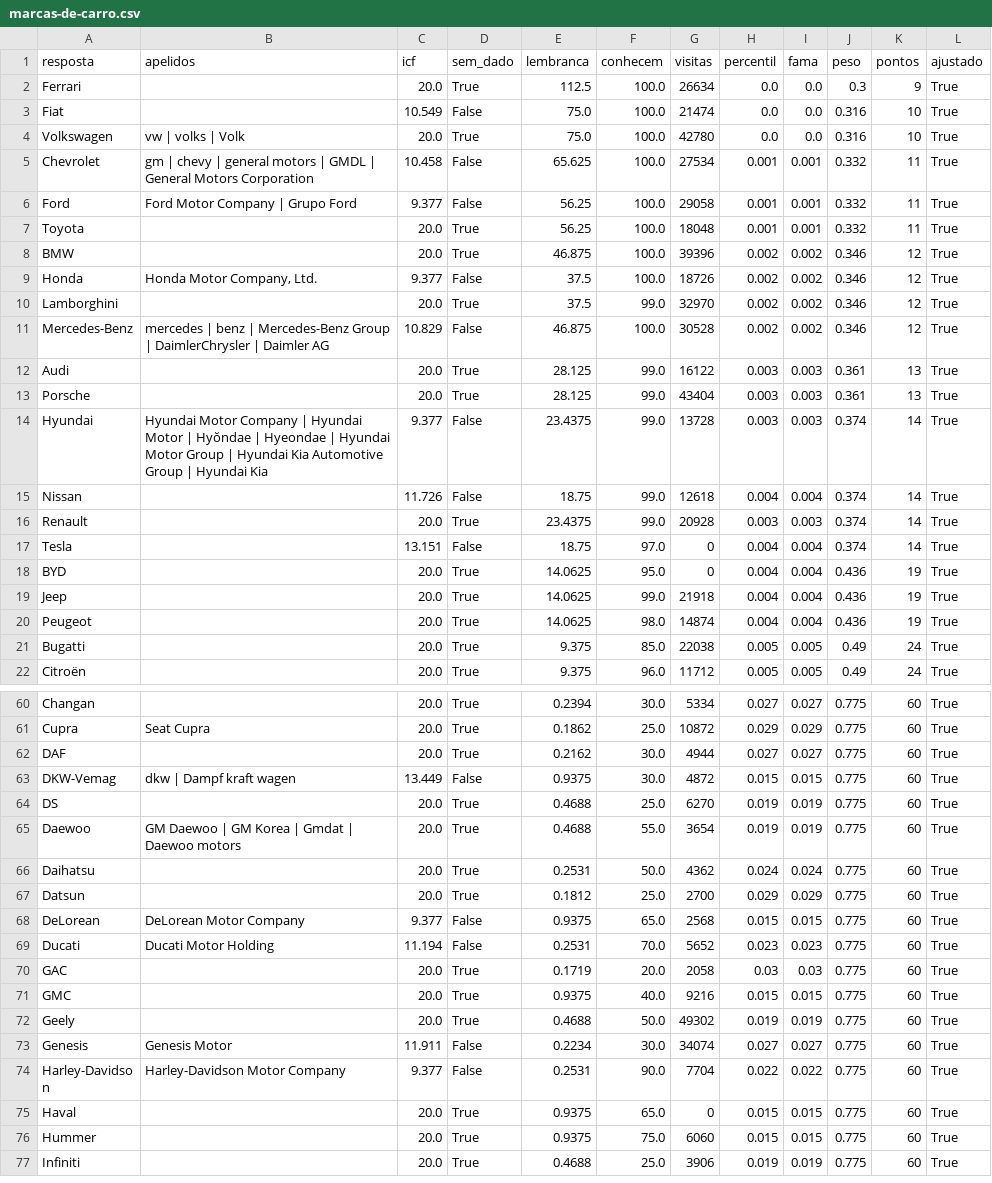
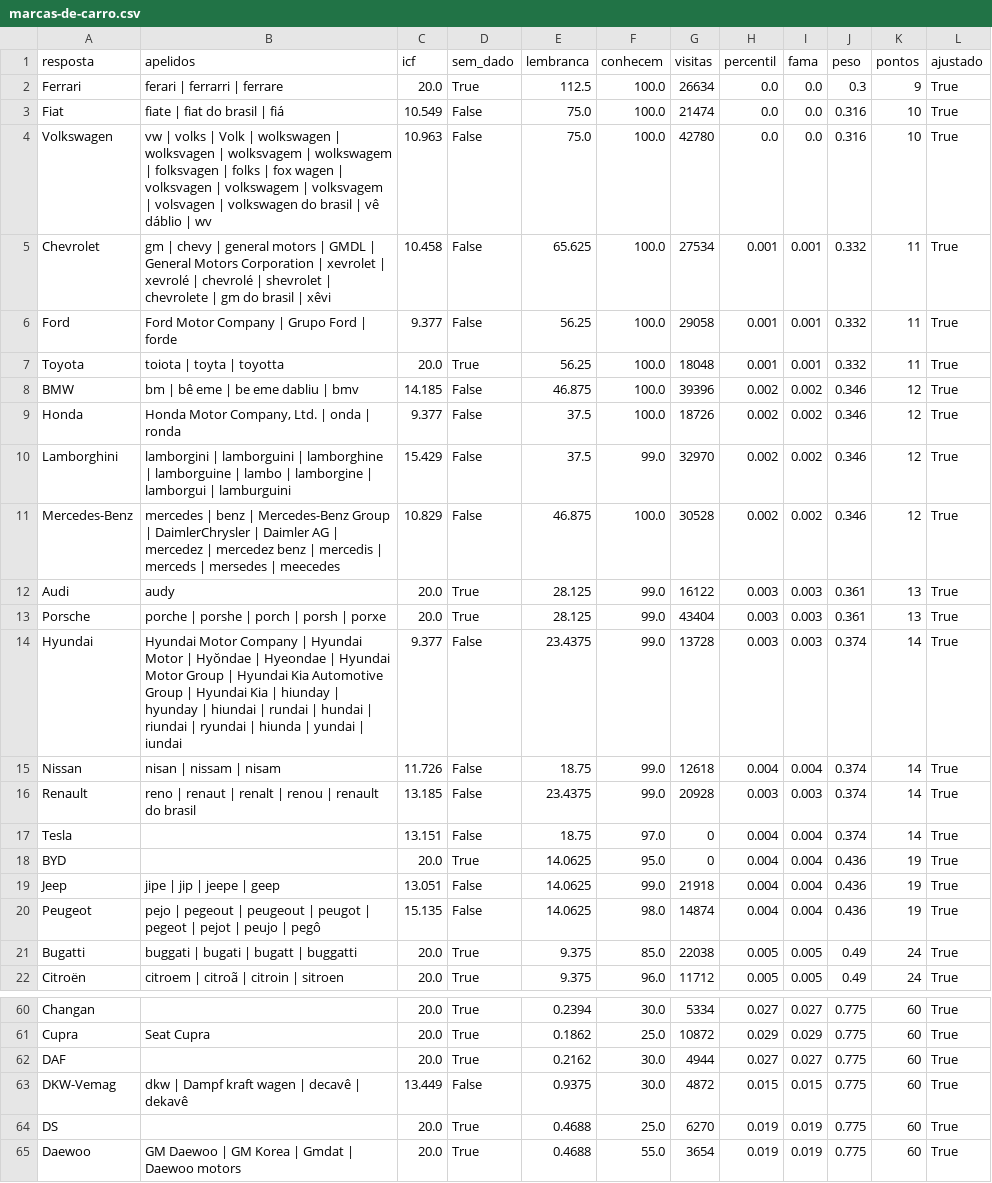
Before and after one commit to pedro1ace/nichoojogo, a CSV file: dados/pesos/revisao/marcas-de-carro.csv, drawn as a sheet; only a part is shown, gaps mark what is left out; the shorter side is filled out with more unchanged rows; the diff covers the shown part only.

```diff
--- a/dados/pesos/revisao/marcas-de-carro.csv
+++ b/dados/pesos/revisao/marcas-de-carro.csv
@@ -1,22 +1,22 @@
 resposta,apelidos,icf,sem_dado,lembranca,conhecem,visitas,percentil,fama,peso,pontos,ajustado
-Ferrari,,20.0,True,112.5,100.0,26634,0.0,0.0,0.3,9,True
-Fiat,,10.549,False,75.0,100.0,21474,0.0,0.0,0.316,10,True
-Volkswagen,vw | volks | Volk,20.0,True,75.0,100.0,42780,0.0,0.0,0.316,10,True
-Chevrolet,gm | chevy | general motors | GMDL | General Motors Corporation,10.458,False,65.625,100.0,27534,0.001,0.001,0.332,11,True
-Ford,Ford Motor Company | Grupo Ford,9.377,False,56.25,100.0,29058,0.001,0.001,0.332,11,True
-Toyota,,20.0,True,56.25,100.0,18048,0.001,0.001,0.332,11,True
-BMW,,20.0,True,46.875,100.0,39396,0.002,0.002,0.346,12,True
-Honda,"Honda Motor Company, Ltd.",9.377,False,37.5,100.0,18726,0.002,0.002,0.346,12,True
-Lamborghini,,20.0,True,37.5,99.0,32970,0.002,0.002,0.346,12,True
-Mercedes-Benz,mercedes | benz | Mercedes-Benz Group | DaimlerChrysler | Daimler AG,10.829,False,46.875,100.0,30528,0.002,0.002,0.346,12,True
-Audi,,20.0,True,28.125,99.0,16122,0.003,0.003,0.361,13,True
-Porsche,,20.0,True,28.125,99.0,43404,0.003,0.003,0.361,13,True
-Hyundai,Hyundai Motor Company | Hyundai Motor | Hyŏndae | Hyeondae | Hyundai Motor Group | Hyundai Kia Automotive Group | Hyundai Kia,9.377,False,23.4375,99.0,13728,0.003,0.003,0.374,14,True
-Nissan,,11.726,False,18.75,99.0,12618,0.004,0.004,0.374,14,True
-Renault,,20.0,True,23.4375,99.0,20928,0.003,0.003,0.374,14,True
+Ferrari,ferari | ferrarri | ferrare,20.0,True,112.5,100.0,26634,0.0,0.0,0.3,9,True
+Fiat,fiate | fiat do brasil | fiá,10.549,False,75.0,100.0,21474,0.0,0.0,0.316,10,True
+Volkswagen,vw | volks | Volk | wolkswagen | wolksvagen | wolksvagem | wolkswagem | folksvagen | folks | fox wagen | volksvagen | volkswagem | volksvagem | volsvagen | volkswagen do brasil | vê dáblio | wv,10.963,False,75.0,100.0,42780,0.0,0.0,0.316,10,True
+Chevrolet,gm | chevy | general motors | GMDL | General Motors Corporation | xevrolet | xevrolé | chevrolé | shevrolet | chevrolete | gm do brasil | xêvi,10.458,False,65.625,100.0,27534,0.001,0.001,0.332,11,True
+Ford,Ford Motor Company | Grupo Ford | forde,9.377,False,56.25,100.0,29058,0.001,0.001,0.332,11,True
+Toyota,toiota | toyta | toyotta,20.0,True,56.25,100.0,18048,0.001,0.001,0.332,11,True
+BMW,bm | bê eme | be eme dabliu | bmv,14.185,False,46.875,100.0,39396,0.002,0.002,0.346,12,True
+Honda,"Honda Motor Company, Ltd. | onda | ronda",9.377,False,37.5,100.0,18726,0.002,0.002,0.346,12,True
+Lamborghini,lamborgini | lamborguini | lamborghine | lamborguine | lambo | lamborgine | lamborgui | lamburguini,15.429,False,37.5,99.0,32970,0.002,0.002,0.346,12,True
+Mercedes-Benz,mercedes | benz | Mercedes-Benz Group | DaimlerChrysler | Daimler AG | mercedez | mercedez benz | mercedis | merceds | mersedes | meecedes,10.829,False,46.875,100.0,30528,0.002,0.002,0.346,12,True
+Audi,audy,20.0,True,28.125,99.0,16122,0.003,0.003,0.361,13,True
+Porsche,porche | porshe | porch | porsh | porxe,20.0,True,28.125,99.0,43404,0.003,0.003,0.361,13,True
+Hyundai,Hyundai Motor Company | Hyundai Motor | Hyŏndae | Hyeondae | Hyundai Motor Group | Hyundai Kia Automotive Group | Hyundai Kia | hiunday | hyunday | hiundai | rundai | hundai | riundai | ryundai | hiunda | yundai | iundai,9.377,False,23.4375,99.0,13728,0.003,0.003,0.374,14,True
+Nissan,nisan | nissam | nisam,11.726,False,18.75,99.0,12618,0.004,0.004,0.374,14,True
+Renault,reno | renaut | renalt | renou | renault do brasil,13.185,False,23.4375,99.0,20928,0.003,0.003,0.374,14,True
 Tesla,,13.151,False,18.75,97.0,0,0.004,0.004,0.374,14,True
 BYD,,20.0,True,14.0625,95.0,0,0.004,0.004,0.436,19,True
-Jeep,,20.0,True,14.0625,99.0,21918,0.004,0.004,0.436,19,True
-Peugeot,,20.0,True,14.0625,98.0,14874,0.004,0.004,0.436,19,True
-Bugatti,,20.0,True,9.375,85.0,22038,0.005,0.005,0.49,24,True
-Citroën,,20.0,True,9.375,96.0,11712,0.005,0.005,0.49,24,True
+Jeep,jipe | jip | jeepe | geep,13.051,False,14.0625,99.0,21918,0.004,0.004,0.436,19,True
+Peugeot,pejo | pegeout | peugeout | peugot | pegeot | pejot | peujo | pegô,15.135,False,14.0625,98.0,14874,0.004,0.004,0.436,19,True
+Bugatti,buggati | bugati | bugatt | buggatti,20.0,True,9.375,85.0,22038,0.005,0.005,0.49,24,True
+Citroën,citroem | citroã | citroin | sitroen,20.0,True,9.375,96.0,11712,0.005,0.005,0.49,24,True
@@ -62,3 +62,3 @@ Cupra,Seat Cupra,20.0,True,0.1862,25.0,10872,0.029,0.029,0.775,60,True
 DAF,,20.0,True,0.2162,30.0,4944,0.027,0.027,0.775,60,True
-DKW-Vemag,dkw | Dampf kraft wagen,13.449,False,0.9375,30.0,4872,0.015,0.015,0.775,60,True
+DKW-Vemag,dkw | Dampf kraft wagen | decavê | dekavê,13.449,False,0.9375,30.0,4872,0.015,0.015,0.775,60,True
 DS,,20.0,True,0.4688,25.0,6270,0.019,0.019,0.775,60,True
```
Also changed, not shown: 21 edited cells elsewhere in this file, dados/pesos/revisao/coisas-com-casca.csv, dados/pesos/revisao/coisas-redondas.csv, 40 other files.
